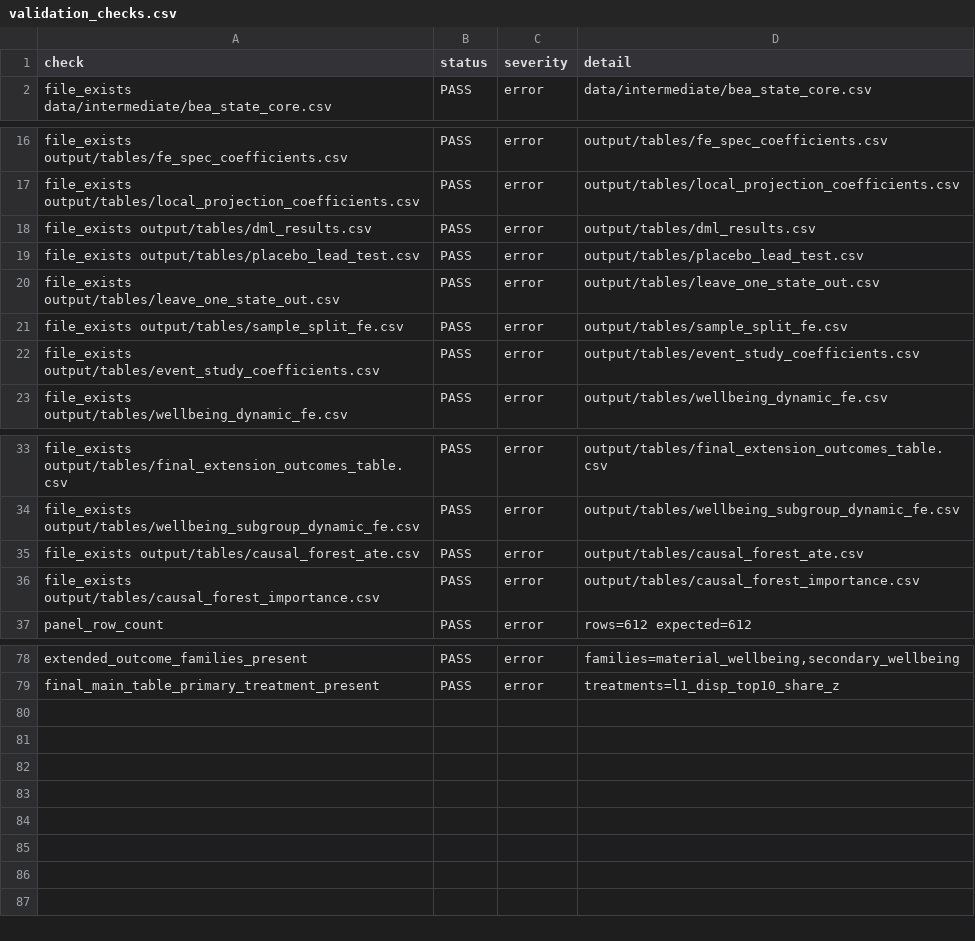
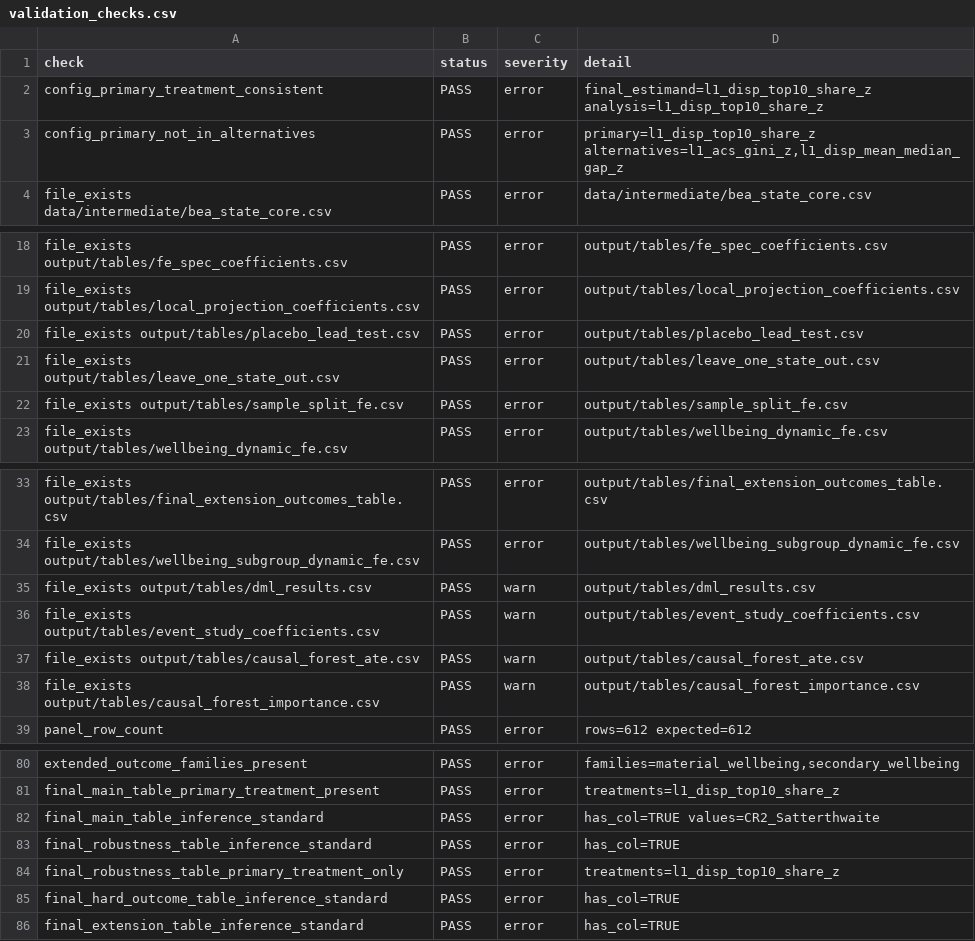
Before and after one commit to smkwray/wellgap, a CSV file: output/logs/validation_checks.csv, drawn as a sheet; only a part is shown, gaps mark what is left out; the diff covers the shown part only.

```diff
--- a/output/logs/validation_checks.csv
+++ b/output/logs/validation_checks.csv
@@ -1,2 +1,4 @@
 check,status,severity,detail
+config_primary_treatment_consistent,PASS,error,final_estimand=l1_disp_top10_share_z analysis=l1_disp_top10_share_z
+config_primary_not_in_alternatives,PASS,error,"primary=l1_disp_top10_share_z alternatives=l1_acs_gini_z,l1_disp_mean_median_gap_z"
 file_exists data/intermediate/bea_state_core.csv,PASS,error,data/intermediate/bea_state_core.csv
@@ -17,3 +19,2 @@ file_exists output/tables/fe_spec_coefficients.csv,PASS,error,output/tables/fe_s
 file_exists output/tables/local_projection_coefficients.csv,PASS,error,output/tables/local_projection_coefficients.csv
-file_exists output/tables/dml_results.csv,PASS,error,output/tables/dml_results.csv
 file_exists output/tables/placebo_lead_test.csv,PASS,error,output/tables/placebo_lead_test.csv
@@ -21,3 +22,2 @@ file_exists output/tables/leave_one_state_out.csv,PASS,error,output/tables/leave
 file_exists output/tables/sample_split_fe.csv,PASS,error,output/tables/sample_split_fe.csv
-file_exists output/tables/event_study_coefficients.csv,PASS,error,output/tables/event_study_coefficients.csv
 file_exists output/tables/wellbeing_dynamic_fe.csv,PASS,error,output/tables/wellbeing_dynamic_fe.csv
@@ -34,4 +34,6 @@ file_exists output/tables/final_extension_outcomes_table.csv,PASS,error,output/t
 file_exists output/tables/wellbeing_subgroup_dynamic_fe.csv,PASS,error,output/tables/wellbeing_subgroup_dynamic_fe.csv
-file_exists output/tables/causal_forest_ate.csv,PASS,error,output/tables/causal_forest_ate.csv
-file_exists output/tables/causal_forest_importance.csv,PASS,error,output/tables/causal_forest_importance.csv
+file_exists output/tables/dml_results.csv,PASS,warn,output/tables/dml_results.csv
+file_exists output/tables/event_study_coefficients.csv,PASS,warn,output/tables/event_study_coefficients.csv
+file_exists output/tables/causal_forest_ate.csv,PASS,warn,output/tables/causal_forest_ate.csv
+file_exists output/tables/causal_forest_importance.csv,PASS,warn,output/tables/causal_forest_importance.csv
 panel_row_count,PASS,error,rows=612 expected=612
@@ -79 +81,6 @@ extended_outcome_families_present,PASS,error,"families=material_wellbeing,second
 final_main_table_primary_treatment_present,PASS,error,treatments=l1_disp_top10_share_z
+final_main_table_inference_standard,PASS,error,has_col=TRUE values=CR2_Satterthwaite
+final_robustness_table_inference_standard,PASS,error,has_col=TRUE
+final_robustness_table_primary_treatment_only,PASS,error,treatments=l1_disp_top10_share_z
+final_hard_outcome_table_inference_standard,PASS,error,has_col=TRUE
+final_extension_table_inference_standard,PASS,error,has_col=TRUE
```
Also changed, not shown: 5 edited cells elsewhere in this file, output/tables/baseline_fe_coefficients.csv, output/tables/dml_results.csv, 32 other files.
